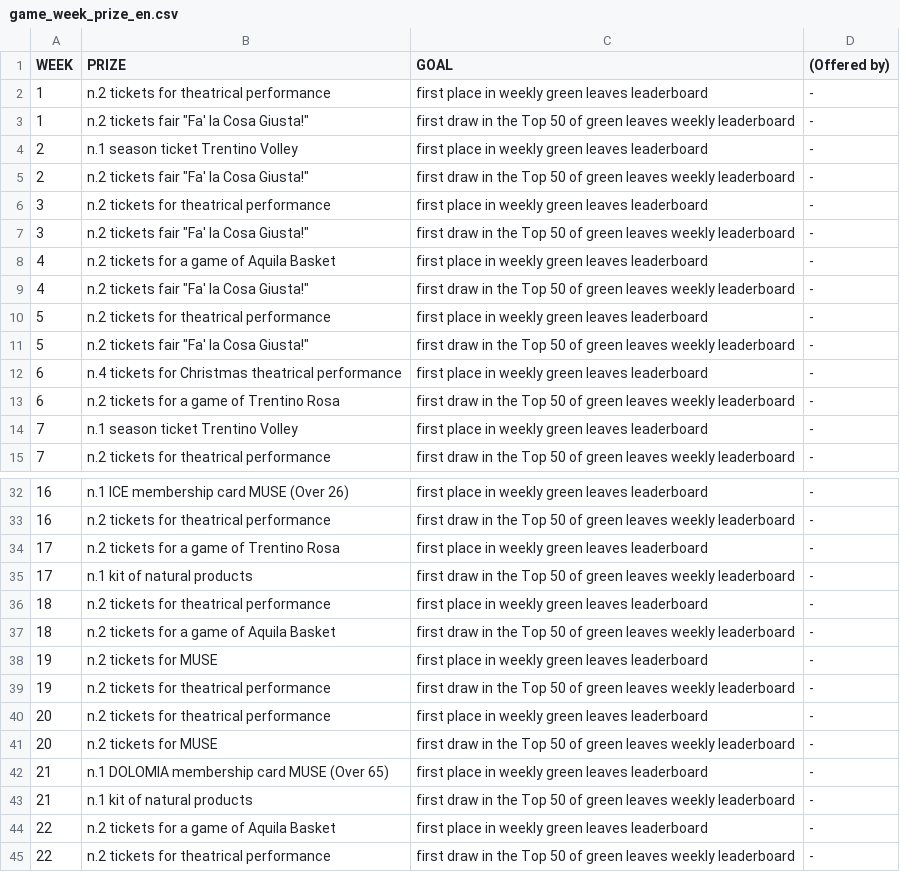
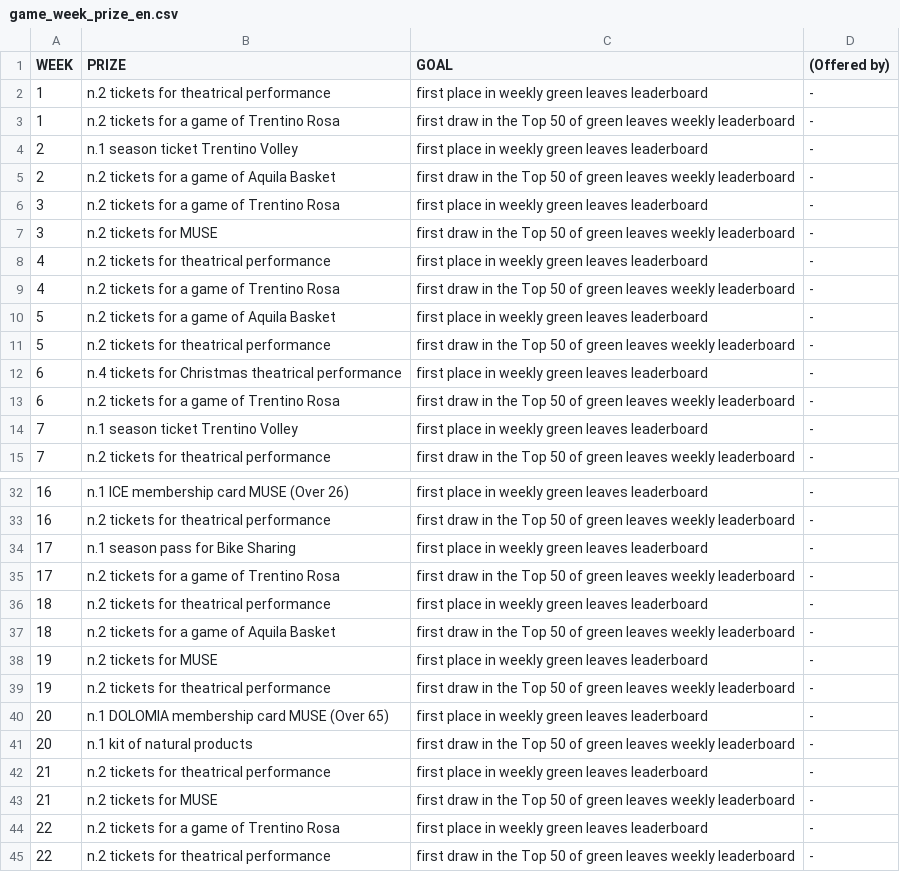
Before and after one commit to smartcampuslab/smartcampus.mobilityservice, a CSV file: src/main/resources/mail/conf_file/game_week_prize_en.csv, drawn as a sheet; only a part is shown, gaps mark what is left out; the diff covers the shown part only.

```diff
--- a/src/main/resources/mail/conf_file/game_week_prize_en.csv
+++ b/src/main/resources/mail/conf_file/game_week_prize_en.csv
@@ -2,11 +2,11 @@ WEEK,PRIZE,GOAL,(Offered by)
 1,n.2 tickets for theatrical performance,first place in weekly green leaves leaderboard,-
-1,"n.2 tickets fair ""Fa' la Cosa Giusta!""",first draw in the Top 50 of green leaves weekly leaderboard,-
+1,n.2 tickets for a game of Trentino Rosa,first draw in the Top 50 of green leaves weekly leaderboard,-
 2,n.1 season ticket Trentino Volley,first place in weekly green leaves leaderboard,-
-2,"n.2 tickets fair ""Fa' la Cosa Giusta!""",first draw in the Top 50 of green leaves weekly leaderboard,-
-3,n.2 tickets for theatrical performance,first place in weekly green leaves leaderboard,-
-3,"n.2 tickets fair ""Fa' la Cosa Giusta!""",first draw in the Top 50 of green leaves weekly leaderboard,-
-4,n.2 tickets for a game of Aquila Basket,first place in weekly green leaves leaderboard,-
-4,"n.2 tickets fair ""Fa' la Cosa Giusta!""",first draw in the Top 50 of green leaves weekly leaderboard,-
-5,n.2 tickets for theatrical performance,first place in weekly green leaves leaderboard,-
-5,"n.2 tickets fair ""Fa' la Cosa Giusta!""",first draw in the Top 50 of green leaves weekly leaderboard,-
+2,n.2 tickets for a game of Aquila Basket,first draw in the Top 50 of green leaves weekly leaderboard,-
+3,n.2 tickets for a game of Trentino Rosa,first place in weekly green leaves leaderboard,-
+3,n.2 tickets for MUSE,first draw in the Top 50 of green leaves weekly leaderboard,-
+4,n.2 tickets for theatrical performance,first place in weekly green leaves leaderboard,-
+4,n.2 tickets for a game of Trentino Rosa,first draw in the Top 50 of green leaves weekly leaderboard,-
+5,n.2 tickets for a game of Aquila Basket,first place in weekly green leaves leaderboard,-
+5,n.2 tickets for theatrical performance,first draw in the Top 50 of green leaves weekly leaderboard,-
 6,n.4 tickets for Christmas theatrical performance,first place in weekly green leaves leaderboard,-
@@ -33,4 +33,4 @@ WEEK,PRIZE,GOAL,(Offered by)
 16,n.2 tickets for theatrical performance,first draw in the Top 50 of green leaves weekly leaderboard,-
-17,n.2 tickets for a game of Trentino Rosa,first place in weekly green leaves leaderboard,-
-17,n.1 kit of natural products,first draw in the Top 50 of green leaves weekly leaderboard,-
+17,n.1 season pass for Bike Sharing,first place in weekly green leaves leaderboard,-
+17,n.2 tickets for a game of Trentino Rosa,first draw in the Top 50 of green leaves weekly leaderboard,-
 18,n.2 tickets for theatrical performance,first place in weekly green leaves leaderboard,-
@@ -39,7 +39,7 @@ WEEK,PRIZE,GOAL,(Offered by)
 19,n.2 tickets for theatrical performance,first draw in the Top 50 of green leaves weekly leaderboard,-
-20,n.2 tickets for theatrical performance,first place in weekly green leaves leaderboard,-
-20,n.2 tickets for MUSE,first draw in the Top 50 of green leaves weekly leaderboard,-
-21,n.1 DOLOMIA membership card MUSE (Over 65),first place in weekly green leaves leaderboard,-
-21,n.1 kit of natural products,first draw in the Top 50 of green leaves weekly leaderboard,-
-22,n.2 tickets for a game of Aquila Basket,first place in weekly green leaves leaderboard,-
+20,n.1 DOLOMIA membership card MUSE (Over 65),first place in weekly green leaves leaderboard,-
+20,n.1 kit of natural products,first draw in the Top 50 of green leaves weekly leaderboard,-
+21,n.2 tickets for theatrical performance,first place in weekly green leaves leaderboard,-
+21,n.2 tickets for MUSE,first draw in the Top 50 of green leaves weekly leaderboard,-
+22,n.2 tickets for a game of Trentino Rosa,first place in weekly green leaves leaderboard,-
 22,n.2 tickets for theatrical performance,first draw in the Top 50 of green leaves weekly leaderboard,-
```
Also changed, not shown: 4 edited cells elsewhere in this file, src/main/resources/mail/conf_file/game_week_configuration.csv, src/main/resources/mail/conf_file/game_week_prize_it.csv.
